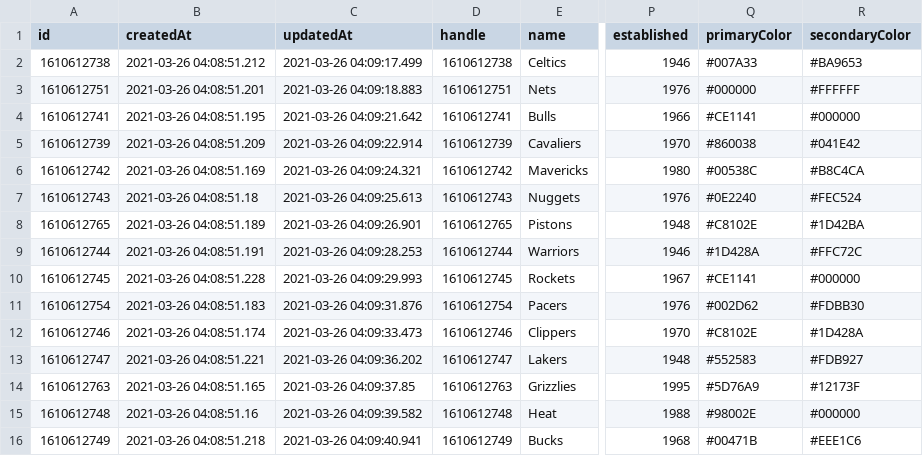
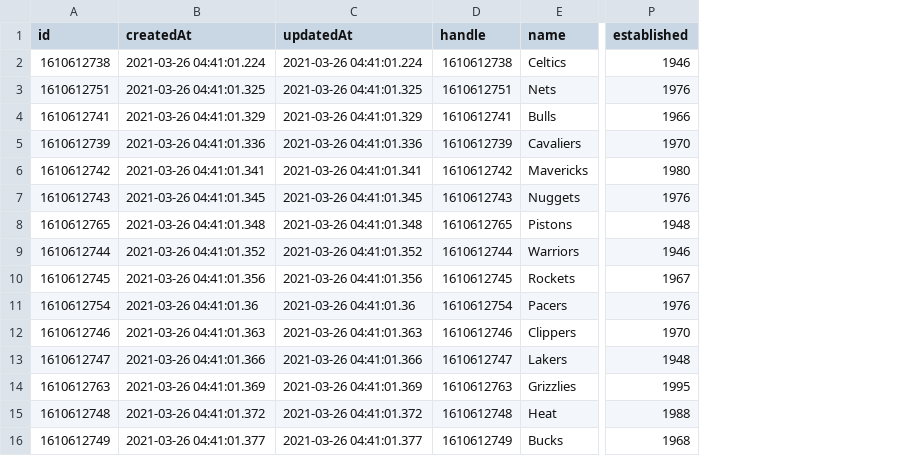
Before and after one commit to tundera/kicker-mono, a CSV file: services/hoop/db/backups/teams.csv, drawn as a sheet; only a part is shown, gaps mark what is left out; the diff covers the shown part only; the diff names each change by its address in the sheet, - before the commit and + after, or states it on an @@ line.

```diff
--- a/services/hoop/db/backups/teams.csv
+++ b/services/hoop/db/backups/teams.csv
-column Q (primaryColor), rows 2-16: #007A33 | #000000 | #CE1141 | #860038 | #00538C | #0E2240 | #C8102E | #1D428A | #CE1141 | #002D62 | #C8102E | #552583 | #5D76A9 | #98002E | #00471B
-column R (secondaryColor), rows 2-16: #BA9653 | #FFFFFF | #000000 | #041E42 | #B8C4CA | #FEC524 | #1D42BA | #FFC72C | #000000 | #FDBB30 | #1D428A | #FDB927 | #12173F | #000000 | #EEE1C6
-B2 (createdAt): 2021-03-26 04:08:51.212
+B2 (createdAt): 2021-03-26 04:41:01.224
-C2 (updatedAt): 2021-03-26 04:09:17.499
+C2 (updatedAt): 2021-03-26 04:41:01.224
-B3 (createdAt): 2021-03-26 04:08:51.201
+B3 (createdAt): 2021-03-26 04:41:01.325
-C3 (updatedAt): 2021-03-26 04:09:18.883
+C3 (updatedAt): 2021-03-26 04:41:01.325
-B4 (createdAt): 2021-03-26 04:08:51.195
+B4 (createdAt): 2021-03-26 04:41:01.329
-C4 (updatedAt): 2021-03-26 04:09:21.642
+C4 (updatedAt): 2021-03-26 04:41:01.329
-B5 (createdAt): 2021-03-26 04:08:51.209
+B5 (createdAt): 2021-03-26 04:41:01.336
-C5 (updatedAt): 2021-03-26 04:09:22.914
+C5 (updatedAt): 2021-03-26 04:41:01.336
-B6 (createdAt): 2021-03-26 04:08:51.169
+B6 (createdAt): 2021-03-26 04:41:01.341
-C6 (updatedAt): 2021-03-26 04:09:24.321
+C6 (updatedAt): 2021-03-26 04:41:01.341
-B7 (createdAt): 2021-03-26 04:08:51.18
+B7 (createdAt): 2021-03-26 04:41:01.345
-C7 (updatedAt): 2021-03-26 04:09:25.613
+C7 (updatedAt): 2021-03-26 04:41:01.345
-B8 (createdAt): 2021-03-26 04:08:51.189
+B8 (createdAt): 2021-03-26 04:41:01.348
-C8 (updatedAt): 2021-03-26 04:09:26.901
+C8 (updatedAt): 2021-03-26 04:41:01.348
-B9 (createdAt): 2021-03-26 04:08:51.191
+B9 (createdAt): 2021-03-26 04:41:01.352
-C9 (updatedAt): 2021-03-26 04:09:28.253
+C9 (updatedAt): 2021-03-26 04:41:01.352
-B10 (createdAt): 2021-03-26 04:08:51.228
+B10 (createdAt): 2021-03-26 04:41:01.356
-C10 (updatedAt): 2021-03-26 04:09:29.993
+C10 (updatedAt): 2021-03-26 04:41:01.356
-B11 (createdAt): 2021-03-26 04:08:51.183
+B11 (createdAt): 2021-03-26 04:41:01.36
-C11 (updatedAt): 2021-03-26 04:09:31.876
+C11 (updatedAt): 2021-03-26 04:41:01.36
-B12 (createdAt): 2021-03-26 04:08:51.174
+B12 (createdAt): 2021-03-26 04:41:01.363
-C12 (updatedAt): 2021-03-26 04:09:33.473
+C12 (updatedAt): 2021-03-26 04:41:01.363
-B13 (createdAt): 2021-03-26 04:08:51.221
+B13 (createdAt): 2021-03-26 04:41:01.366
-C13 (updatedAt): 2021-03-26 04:09:36.202
+C13 (updatedAt): 2021-03-26 04:41:01.366
-B14 (createdAt): 2021-03-26 04:08:51.165
+B14 (createdAt): 2021-03-26 04:41:01.369
-C14 (updatedAt): 2021-03-26 04:09:37.85
+C14 (updatedAt): 2021-03-26 04:41:01.369
-B15 (createdAt): 2021-03-26 04:08:51.16
+B15 (createdAt): 2021-03-26 04:41:01.372
-C15 (updatedAt): 2021-03-26 04:09:39.582
+C15 (updatedAt): 2021-03-26 04:41:01.372
-B16 (createdAt): 2021-03-26 04:08:51.218
+B16 (createdAt): 2021-03-26 04:41:01.377
-C16 (updatedAt): 2021-03-26 04:09:40.941
+C16 (updatedAt): 2021-03-26 04:41:01.377
```
Also changed, not shown: 30 edited cells elsewhere in this file, services/hoop/db/backups/coaches.csv, services/hoop/db/backups/colors.csv, 12 other files.
